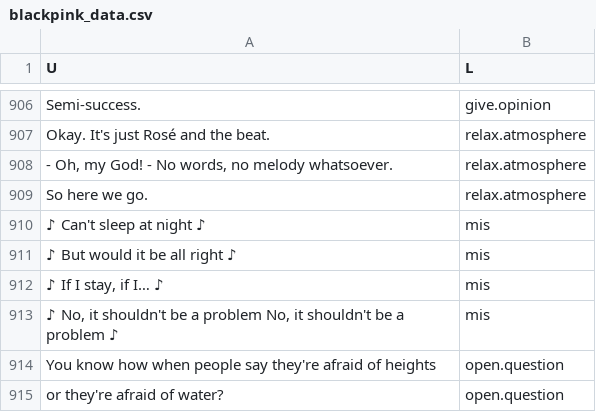
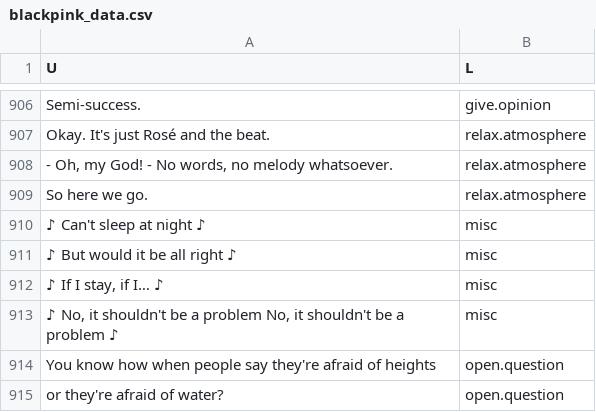
Before and after one commit to kensekense/Masters-Thesis, a CSV file: blackpink_data.csv, drawn as a sheet; only a part is shown, gaps mark what is left out.

```diff
--- a/blackpink_data.csv
+++ b/blackpink_data.csv
@@ -909,6 +909,6 @@ Okay. It's just Rosé and the beat.,relax.atmosphere
 So here we go.,relax.atmosphere
-♪ Can't sleep at night ♪,mis
-♪ But would it be all right ♪,mis
-"♪ If I stay, if I… ♪",mis
-"♪ No, it shouldn't be a problem No, it shouldn't be a problem ♪",mis
+♪ Can't sleep at night ♪,misc
+♪ But would it be all right ♪,misc
+"♪ If I stay, if I… ♪",misc
+"♪ No, it shouldn't be a problem No, it shouldn't be a problem ♪",misc
 You know how when people say they're afraid of heights,open.question
```
Also changed, not shown: 3 other files.
